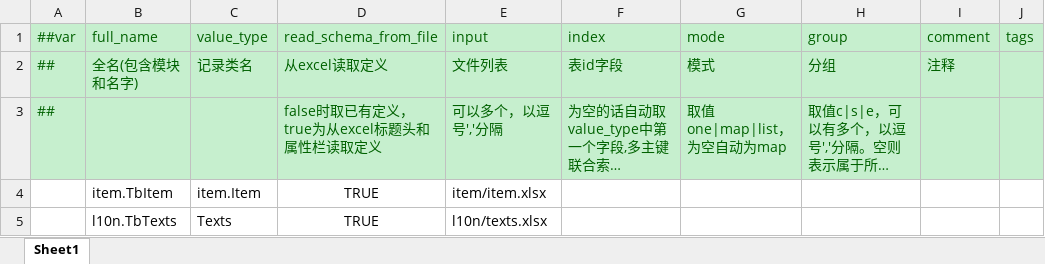
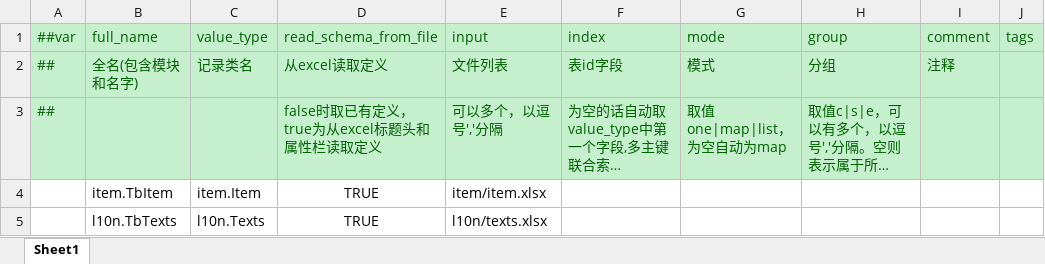
Before and after one commit to gels123/sn-client, an Excel workbook: Luban/Configs/Datas/__tables__.xlsx, sheet Sheet1, drawn as a sheet; only a part is shown; long unchanged cells end in …; values as stored, in another font and other column widths than the file's, no borders; the diff names each change by its address in the sheet, - before the commit and + after, or states it on an @@ line.

Commit message:
luban

```diff
--- a/Luban/Configs/Datas/__tables__.xlsx (sheet Sheet1)
+++ b/Luban/Configs/Datas/__tables__.xlsx (sheet Sheet1)
-C5 (value_type): Texts
+C5 (value_type): l10n.Texts
```
Also changed, not shown: 16 other files.
